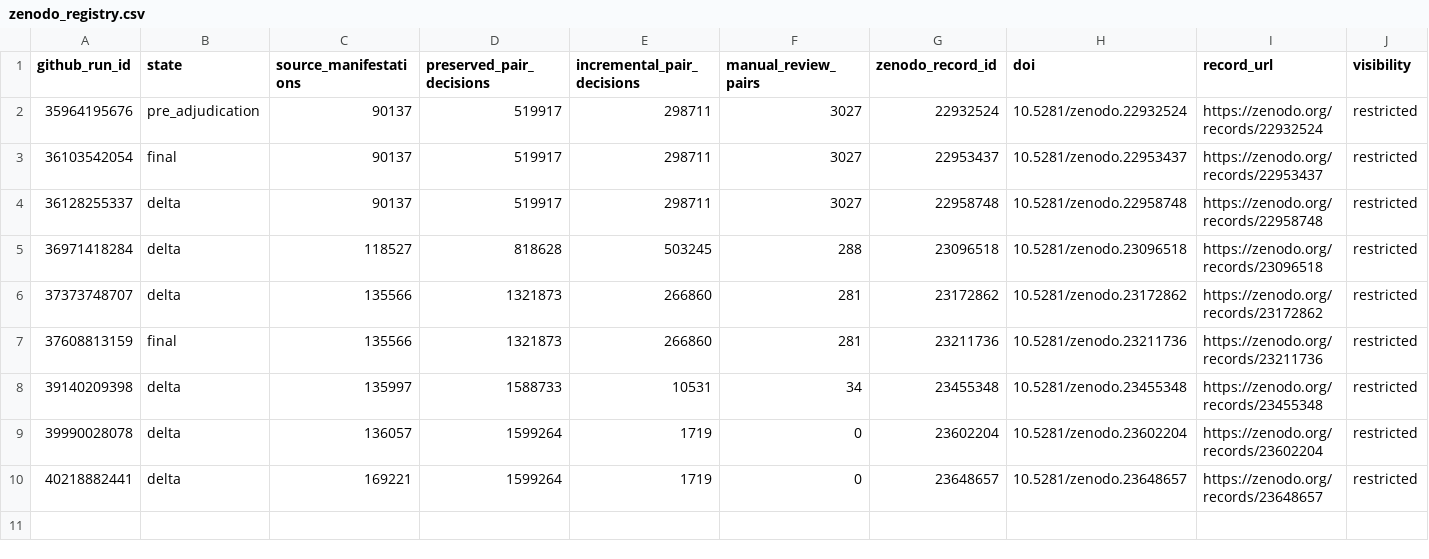
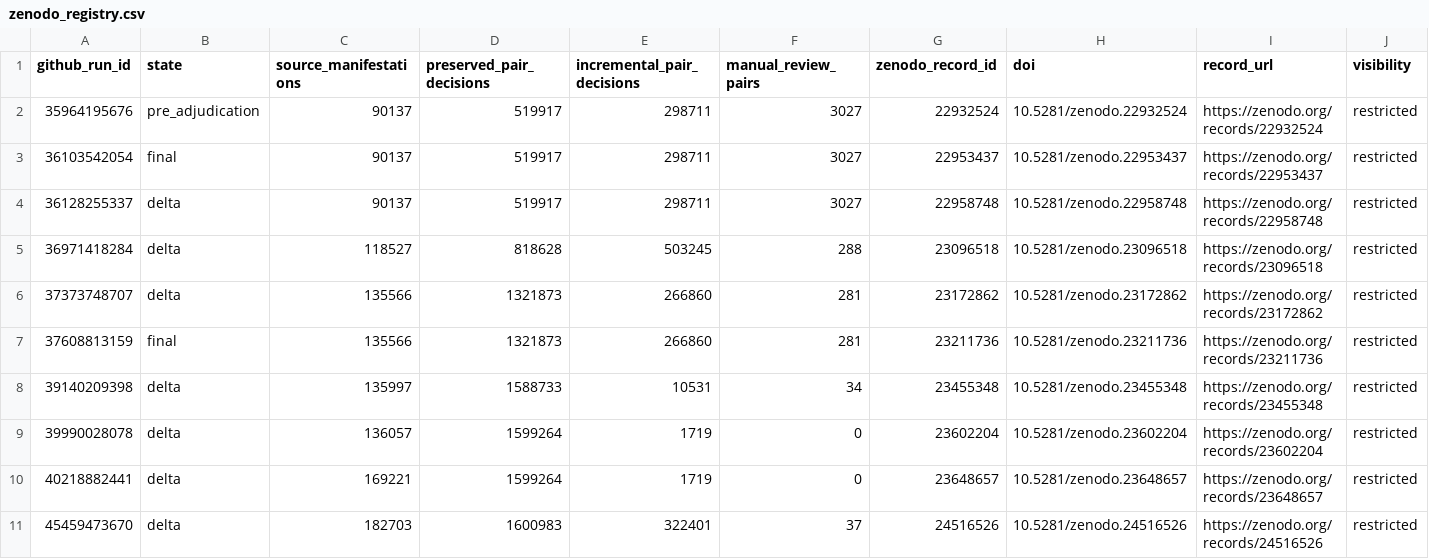
Before and after one commit to thesalmonandthetomato/LivingEvidenceMap, a CSV file: docs/deduplication/zenodo_registry.csv, drawn as a sheet; only a part is shown; rows hold the shown columns only; the diff names each change by its address in the sheet, - before the commit and + after, or states it on an @@ line.

```diff
--- a/docs/deduplication/zenodo_registry.csv
+++ b/docs/deduplication/zenodo_registry.csv
+row 11: 45459473670 | delta | 182703 | 1600983 | 322401 | 37 | 24516526 | 10.5281/zenodo.24516526 | https://zenodo.org/records/24516526 | restricted
```
Also changed, not shown: 4 other files.
